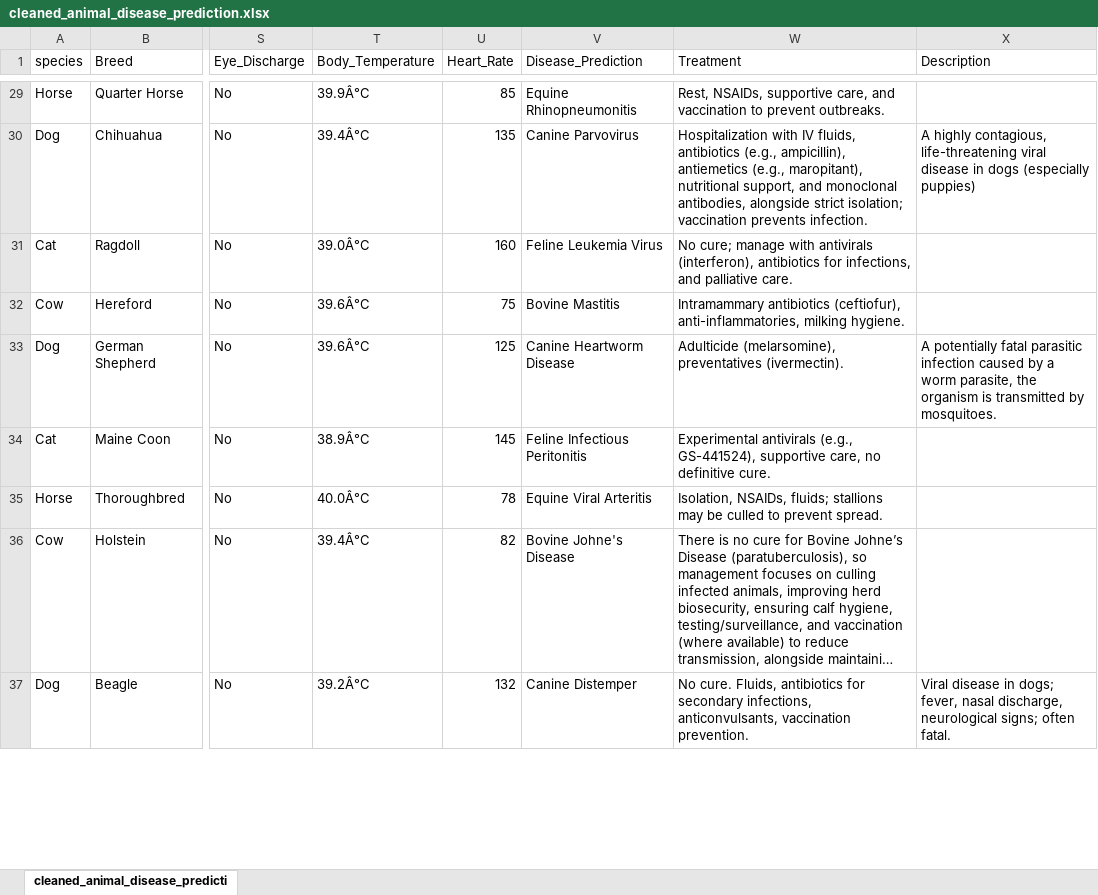
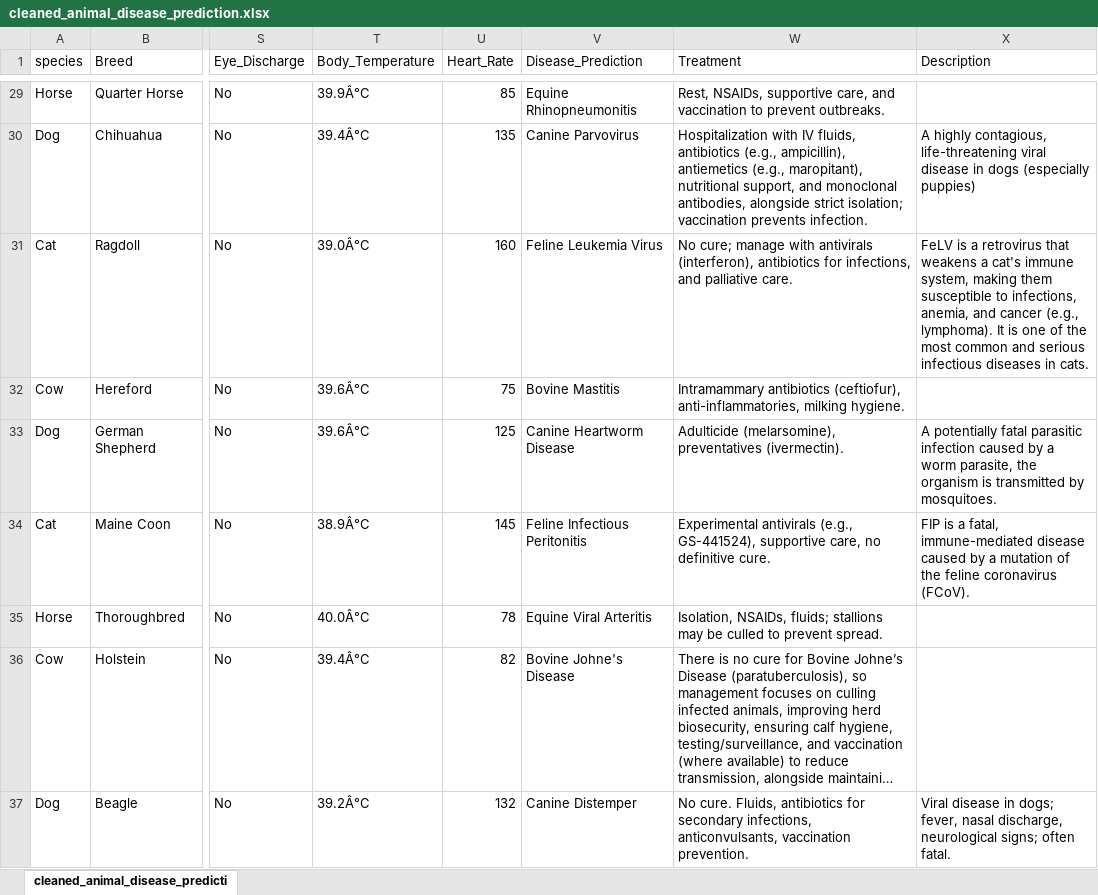
Before and after one commit to AB-BEY/animal-disease-prediction, an Excel workbook: cleaned_animal_disease_prediction.xlsx, sheet cleaned_animal_disease_predicti, drawn as a sheet; only a part is shown, gaps mark what is left out; long unchanged cells end in …; values as stored, in another font and other column widths than the file's, no borders; the diff covers the shown part only; the diff names each change by its address in the sheet, - before the commit and + after, or states it on an @@ line.

Commit message:
More description added to treatment2

```diff
--- a/cleaned_animal_disease_prediction.xlsx (sheet cleaned_animal_disease_predicti)
+++ b/cleaned_animal_disease_prediction.xlsx (sheet cleaned_animal_disease_predicti)
-X31 (Description): (empty)
+X31 (Description): FeLV is a retrovirus that weakens a cat's immune system, making them susceptible to infections, anemia, and cancer (e.g., lymphoma). It is one of the most common and serious infectious diseases in cats.
-X34 (Description): (empty)
+X34 (Description): FIP is a fatal, immune-mediated disease caused by a mutation of the feline coronavirus (FCoV).
```
Also changed, not shown: 70 edited cells elsewhere in this sheet.
